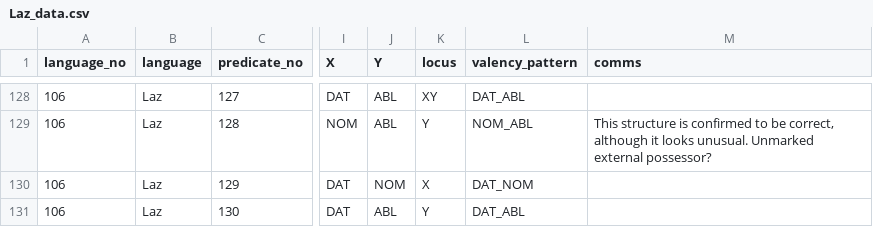
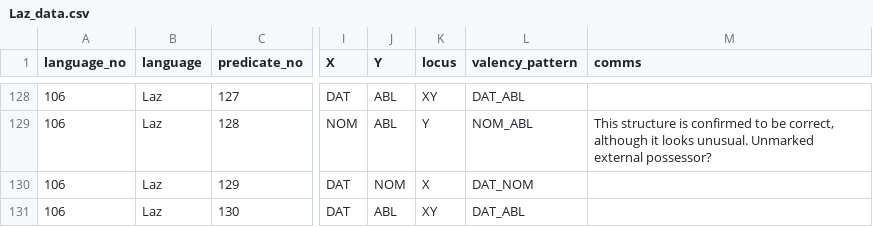
Before and after one commit to macleginn/bivaltyp, a CSV file: data/langtables/Laz_data.csv, drawn as a sheet; only a part is shown, gaps mark what is left out; the diff names each change by its address in the sheet, - before the commit and + after, or states it on an @@ line.

Commit message:
Add files via upload

```diff
--- a/data/langtables/Laz_data.csv
+++ b/data/langtables/Laz_data.csv
-K131 (locus): Y
+K131 (locus): XY
```
